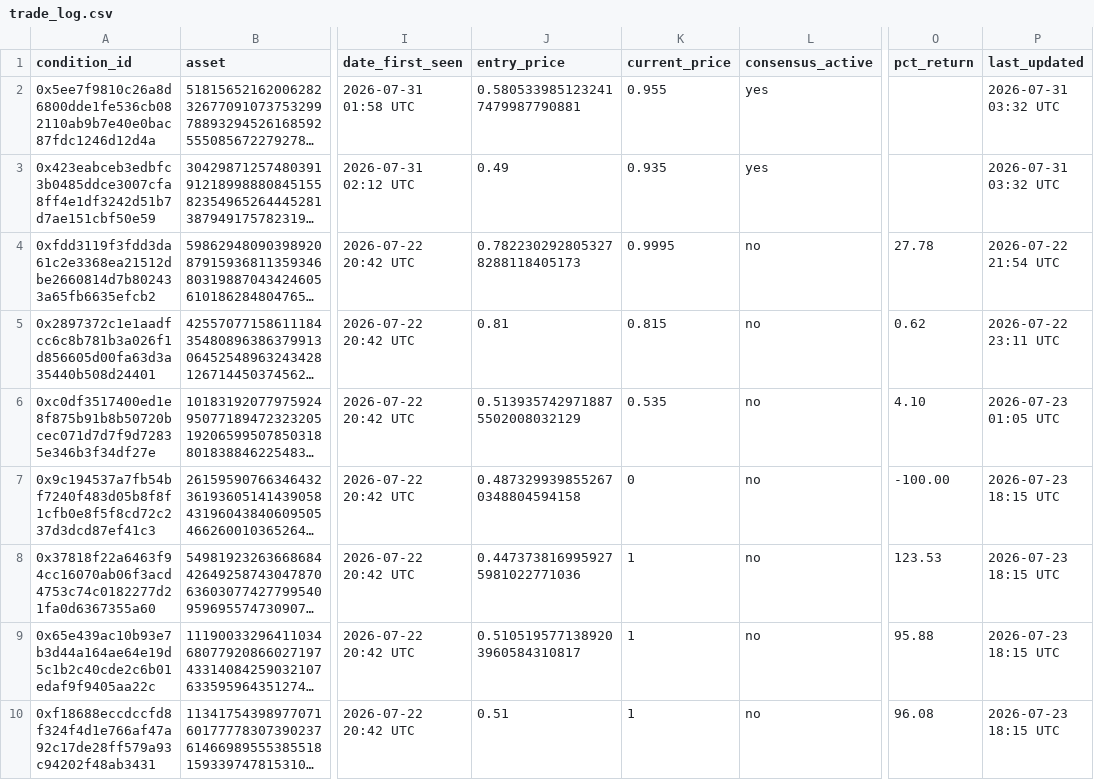
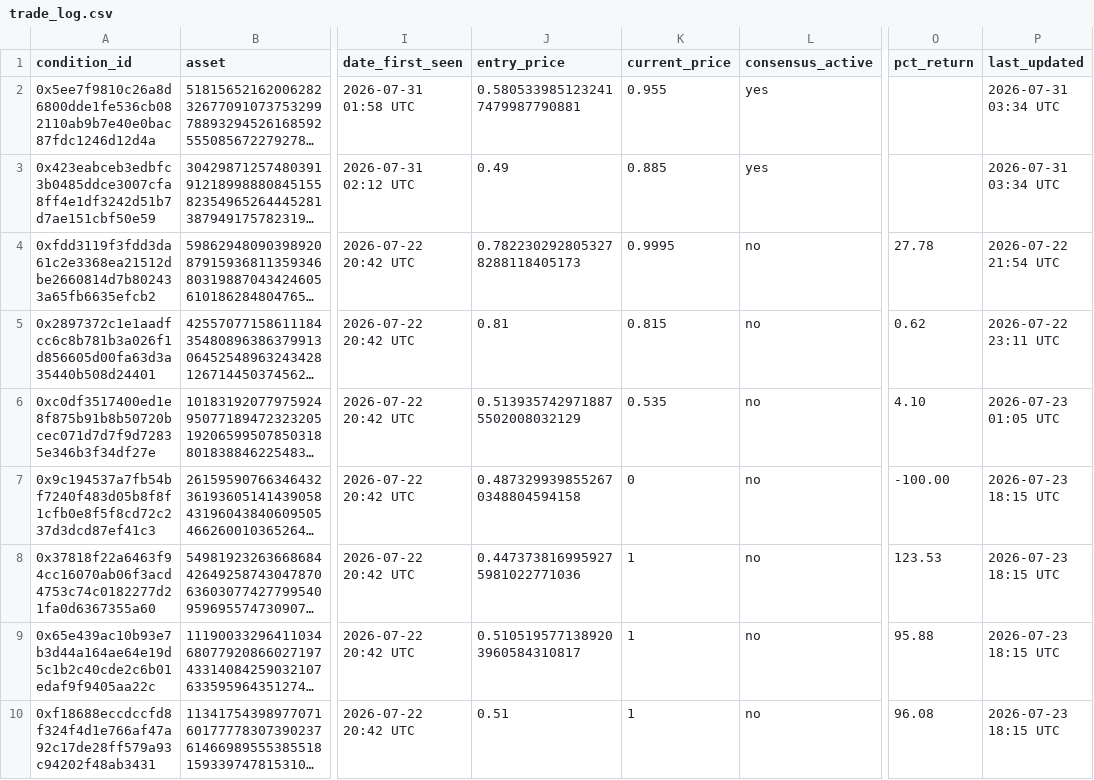
Before and after one commit to giuseppemineo685-beep/atlantis-polymarket-screening, a CSV file: outputs/trade_log.csv, drawn as a sheet; only a part is shown, gaps mark what is left out; long unchanged cells end in …; the diff names each change by its address in the sheet, - before the commit and + after, or states it on an @@ line.

```diff
--- a/outputs/trade_log.csv
+++ b/outputs/trade_log.csv
-P2:P3 (last_updated): 2026-07-31 03:32 UTC
+P2:P3 (last_updated): 2026-07-31 03:34 UTC
-K3 (current_price): 0.935
+K3 (current_price): 0.885
```
Also changed, not shown: outputs/active_portfolio_signals.csv, 1 other file.
